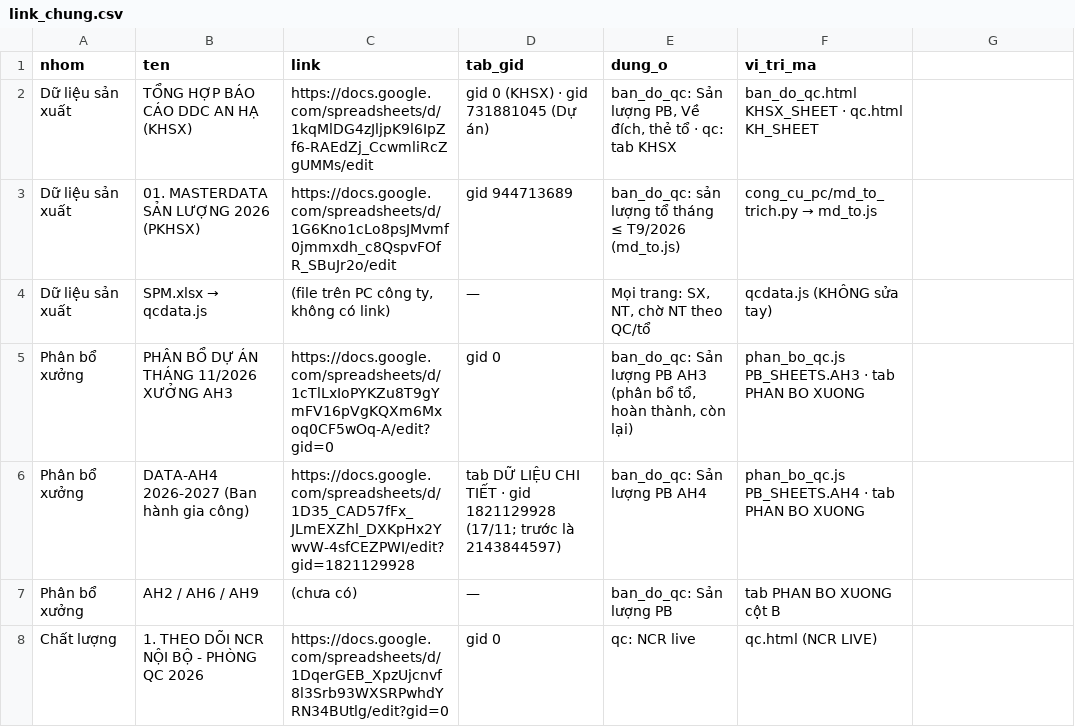
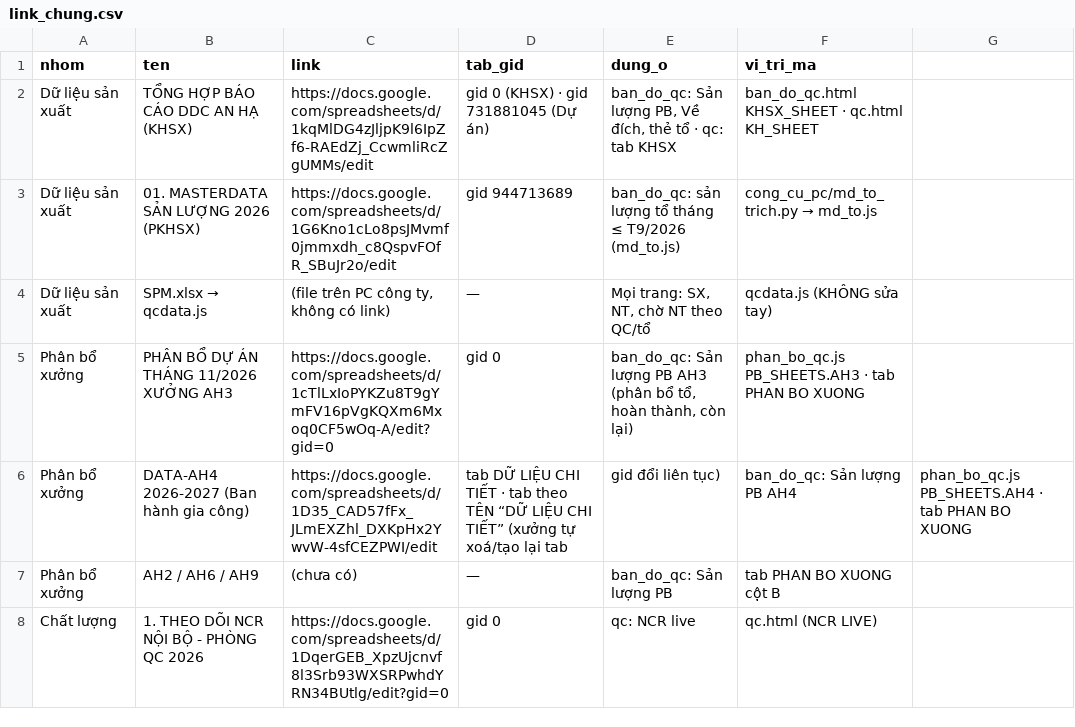
Before and after one commit to themy1809-del/bao-cao-qc-an-ha, a CSV file: kiem_tra/link_chung.csv, drawn as a sheet; only a part is shown.

```diff
--- a/kiem_tra/link_chung.csv
+++ b/kiem_tra/link_chung.csv
@@ -5,3 +5,3 @@ Dữ liệu sản xuất,SPM.xlsx → qcdata.js,"(file trên PC công ty, không
 Phân bổ xưởng,PHÂN BỔ DỰ ÁN THÁNG 11/2026 XƯỞNG AH3,https://docs.google.com/spreadsheets/d/1cTlLxIoPYKZu8T9gYmFV16pVgKQXm6Mxoq0CF5wOq-A/edit?gid=0,gid 0,"ban_do_qc: Sản lượng PB AH3 (phân bổ tổ, hoàn thành, còn lại)",phan_bo_qc.js PB_SHEETS.AH3 · tab PHAN BO XUONG
-Phân bổ xưởng,DATA-AH4 2026-2027 (Ban hành gia công),https://docs.google.com/spreadsheets/d/1D35_CAD57fFx_JLmEXZhl_DXKpHx2YwvW-4sfCEZPWI/edit?gid=1821129928,tab DỮ LIỆU CHI TIẾT · gid 1821129928 (17/11; trước là 2143844597),ban_do_qc: Sản lượng PB AH4,phan_bo_qc.js PB_SHEETS.AH4 · tab PHAN BO XUONG
+Phân bổ xưởng,DATA-AH4 2026-2027 (Ban hành gia công),https://docs.google.com/spreadsheets/d/1D35_CAD57fFx_JLmEXZhl_DXKpHx2YwvW-4sfCEZPWI/edit,tab DỮ LIỆU CHI TIẾT · tab theo TÊN “DỮ LIỆU CHI TIẾT” (xưởng tự xoá/tạo lại tab, gid đổi liên tục),ban_do_qc: Sản lượng PB AH4,phan_bo_qc.js PB_SHEETS.AH4 · tab PHAN BO XUONG
 Phân bổ xưởng,AH2 / AH6 / AH9,(chưa có),—,ban_do_qc: Sản lượng PB,tab PHAN BO XUONG cột B
```
Also changed, not shown: 4 other files.
